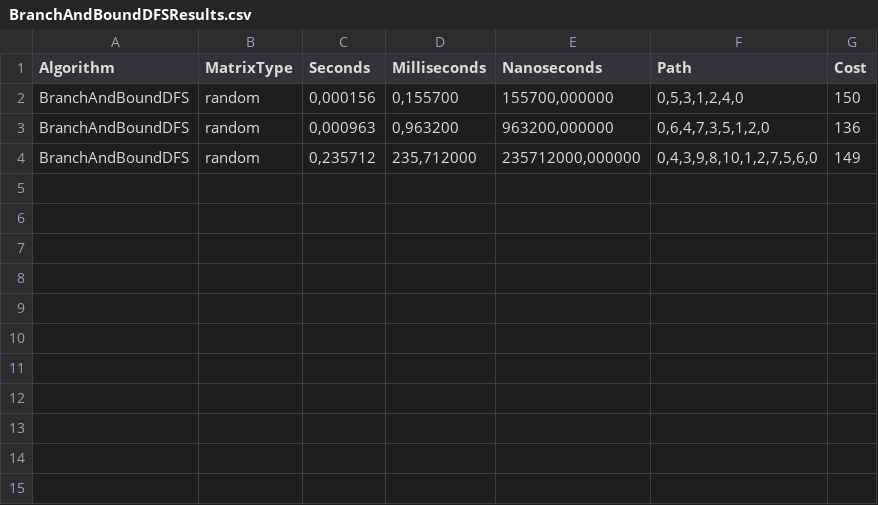
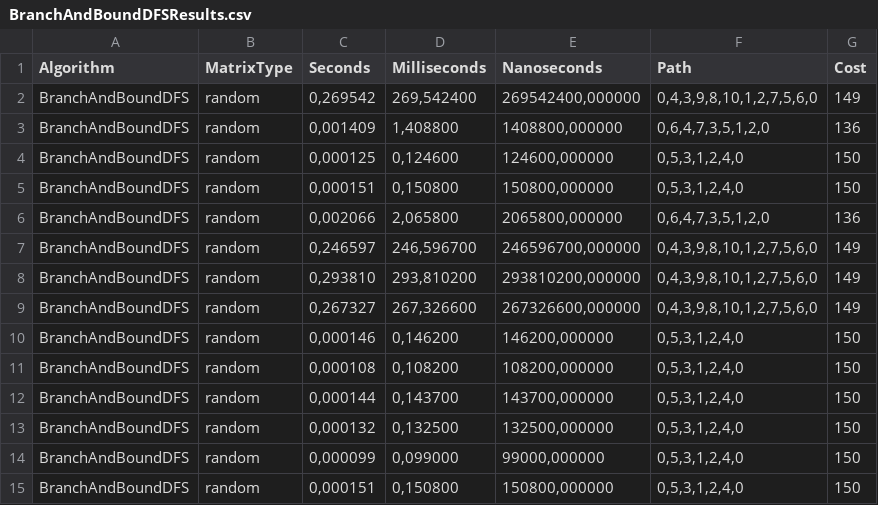
Before and after one commit to Nurek54/PEA_II, a CSV file: cmake-build-debug/BranchAndBoundDFSResults.csv, drawn as a sheet.

```diff
--- a/cmake-build-debug/BranchAndBoundDFSResults.csv
+++ b/cmake-build-debug/BranchAndBoundDFSResults.csv
@@ -1,4 +1,15 @@
 Algorithm | MatrixType | Seconds | Milliseconds | Nanoseconds | Path | Cost
-BranchAndBoundDFS | random | 0,000156 | 0,155700 | 155700,000000 | 0,5,3,1,2,4,0 | 150
-BranchAndBoundDFS | random | 0,000963 | 0,963200 | 963200,000000 | 0,6,4,7,3,5,1,2,0 | 136
-BranchAndBoundDFS | random | 0,235712 | 235,712000 | 235712000,000000 | 0,4,3,9,8,10,1,2,7,5,6,0 | 149
+BranchAndBoundDFS | random | 0,269542 | 269,542400 | 269542400,000000 | 0,4,3,9,8,10,1,2,7,5,6,0 | 149
+BranchAndBoundDFS | random | 0,001409 | 1,408800 | 1408800,000000 | 0,6,4,7,3,5,1,2,0 | 136
+BranchAndBoundDFS | random | 0,000125 | 0,124600 | 124600,000000 | 0,5,3,1,2,4,0 | 150
+BranchAndBoundDFS | random | 0,000151 | 0,150800 | 150800,000000 | 0,5,3,1,2,4,0 | 150
+BranchAndBoundDFS | random | 0,002066 | 2,065800 | 2065800,000000 | 0,6,4,7,3,5,1,2,0 | 136
+BranchAndBoundDFS | random | 0,246597 | 246,596700 | 246596700,000000 | 0,4,3,9,8,10,1,2,7,5,6,0 | 149
+BranchAndBoundDFS | random | 0,293810 | 293,810200 | 293810200,000000 | 0,4,3,9,8,10,1,2,7,5,6,0 | 149
+BranchAndBoundDFS | random | 0,267327 | 267,326600 | 267326600,000000 | 0,4,3,9,8,10,1,2,7,5,6,0 | 149
+BranchAndBoundDFS | random | 0,000146 | 0,146200 | 146200,000000 | 0,5,3,1,2,4,0 | 150
+BranchAndBoundDFS | random | 0,000108 | 0,108200 | 108200,000000 | 0,5,3,1,2,4,0 | 150
+BranchAndBoundDFS | random | 0,000144 | 0,143700 | 143700,000000 | 0,5,3,1,2,4,0 | 150
+BranchAndBoundDFS | random | 0,000132 | 0,132500 | 132500,000000 | 0,5,3,1,2,4,0 | 150
+BranchAndBoundDFS | random | 0,000099 | 0,099000 | 99000,000000 | 0,5,3,1,2,4,0 | 150
+BranchAndBoundDFS | random | 0,000151 | 0,150800 | 150800,000000 | 0,5,3,1,2,4,0 | 150
```
Also changed, not shown: cmake-build-debug/BranchAndBoundBFSResults.csv, cmake-build-debug/BranchAndBoundBestFirstResults.csv, 10 other files.
